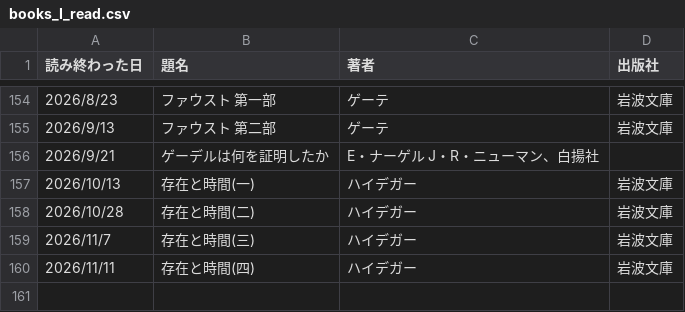
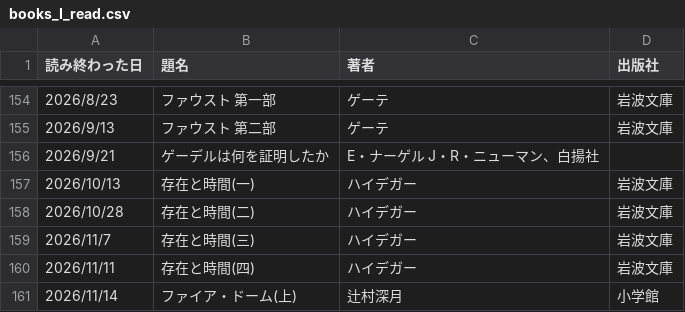
Before and after one commit to KewaOtonaki/ReadBooks, a CSV file: books_I_read.csv, drawn as a sheet; only a part is shown, gaps mark what is left out.

Commit message:
Update books_I_read.csv

```diff
--- a/books_I_read.csv
+++ b/books_I_read.csv
@@ -160 +160,2 @@
 2026/11/11, 存在と時間(四), ハイデガー, 岩波文庫
+2026/11/14, ファイア・ドーム(上), 辻村深月, 小学館
```
